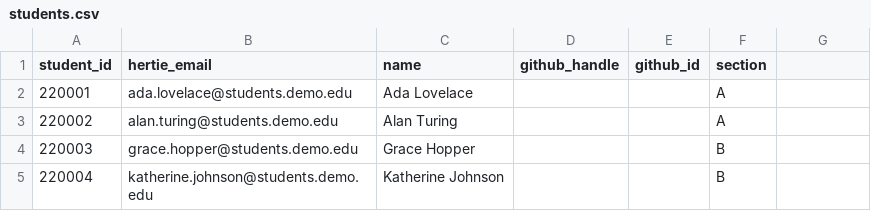
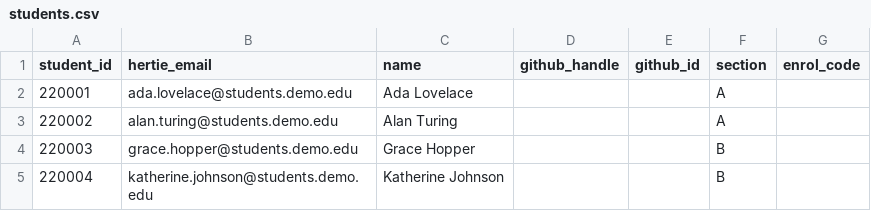
Before and after one commit to hertie-data-science-lab/dsl-teaching-course-setup, a CSV file: example-course/cohort-org/students.csv, drawn as a sheet; the diff names each change by its address in the sheet, - before the commit and + after, or states it on an @@ line.

Commit message:
feat: enrolment codes + pluggable Graph/SMTP mailer (4/6) (#36)
* feat: enrolment codes + reusable SMTP mailer (supersedes email-match)

Students enrol by pasting a random, non-PII code (not their email) into the
public welcome Join issue - so no personal data is ever exposed, and because
the code is unguessable + single-use it also blocks first-mover impersonation.
This removes the email-redaction workaround entirely.

- dsl_course/mailer.py: reusable preview-then-send SMTP mailer (creds from
  SMTP_* secrets) - the previewable Power Automate replacement.
- dsl_course/enrol_codes.py: generate a code per student into students.csv,
  email each not-yet-onboarded student their code to their university inbox.
- onboard.yml + join.yml: match on the enrolment code (no redaction needed).
- grades.distribute: replace the @-mention issue with an email notification
  via the same mailer (reaches the university inbox, not just GitHub's).
- roster: add enrol_code column + a CSV dump() serialiser.
- "Send enrolment codes" button; SMTP_* env wired into send-codes + distribute.

Pure cores (code assignment, message build, roster round-trip, mailer dry-run)
unit-tested; SMTP send left as wiring. Strips decorative emojis from welcome copy.

* refactor: simplify pass over G (single SMTP session, trim dead code)

- mailer.send_bulk: hold ONE SMTP connection+login for the whole batch
  instead of reconnecting per message (providers throttle repeated logins);
  a bad recipient is logged and skipped, not fatal. Drop the unused cfg param.
- enrol_codes.run: drop the redundant trailing dry-run branch (send_bulk
  already handles the preview).
- grades.distribute: load the roster only when actually emailing (not on
  --no-notify runs); fold the lookup into _email_updates.
- Fix three stale "@-mention issue" prose vestiges (grades docstring,
  --no-notify help, profile README) to describe the email channel.

* feat(mailer): pluggable Graph/SMTP transport + grades distribute --dry-run

```diff
--- a/example-course/cohort-org/students.csv
+++ b/example-course/cohort-org/students.csv
-G1: (empty)
+G1: enrol_code
```
Also changed, not shown: 12 other files.
